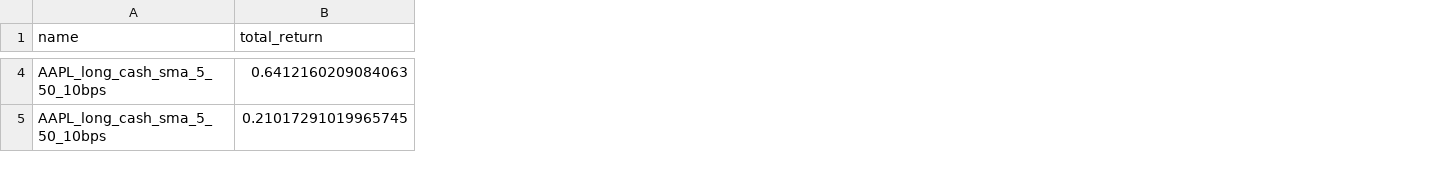
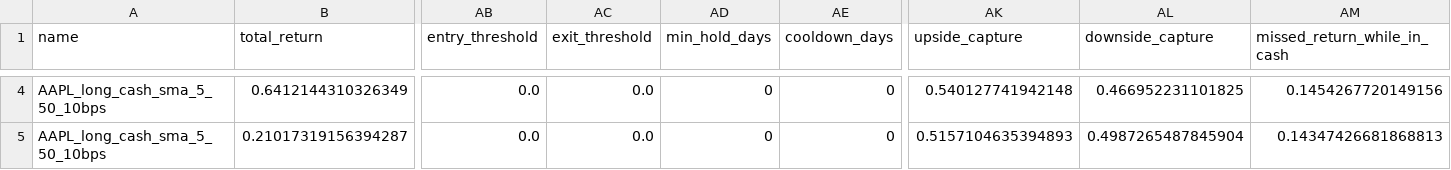
Before and after one commit to NotGoodAtC-wow/aapl-sma-backtest, a CSV file: outputs/walk_forward_results.csv, drawn as a sheet; only a part is shown, gaps mark what is left out; the diff covers the shown part only; the diff names each change by its address in the sheet, - before the commit and + after, or states it on an @@ line.

```diff
--- a/outputs/walk_forward_results.csv
+++ b/outputs/walk_forward_results.csv
+column AB (entry_threshold), rows 4-5: 0.0 | 0.0
+column AC (exit_threshold), rows 4-5: 0.0 | 0.0
+column AD (min_hold_days), rows 4-5: 0 | 0
+column AE (cooldown_days), rows 4-5: 0 | 0
+column AK (upside_capture), rows 4-5: 0.540127741942148 | 0.5157104635394893
+column AL (downside_capture), rows 4-5: 0.466952231101825 | 0.4987265487845904
+column AM (missed_return_while_in_cash), rows 4-5: 0.1454267720149156 | 0.14347426681868813
-B4 (total_return): 0.6412160209084063
+B4 (total_return): 0.6412144310326349
-B5 (total_return): 0.21017291019965745
+B5 (total_return): 0.21017319156394287
```
Also changed, not shown: 4 added columns and 120 edited cells elsewhere in this file, outputs/cost_sensitivity.csv, outputs/model_leaderboard.csv, 35 other files.
